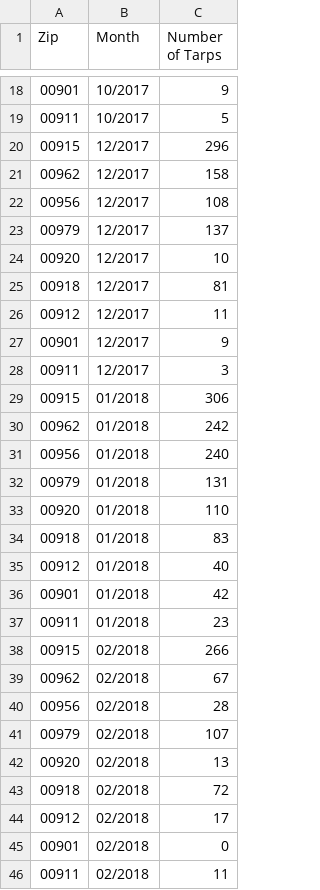
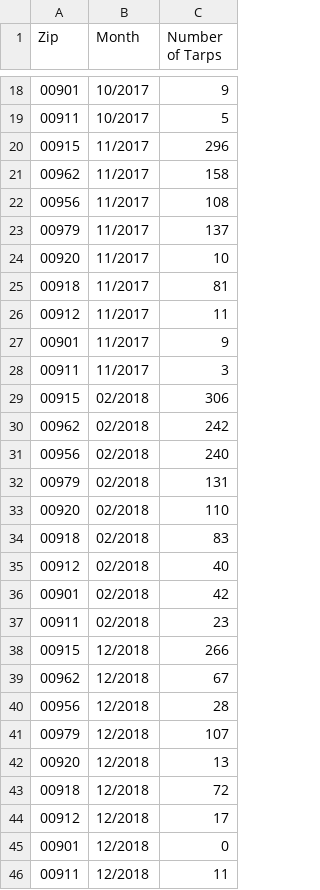
Before and after one commit to NASA-IMPACT/veda-config, a CSV file: discoveries/hurricane-maria-ida-chart2.csv, drawn as a sheet; only a part is shown, gaps mark what is left out; the diff covers the shown part only.

```diff
--- a/discoveries/hurricane-maria-ida-chart2.csv
+++ b/discoveries/hurricane-maria-ida-chart2.csv
@@ -19,28 +19,28 @@ Zip,Month,Number of Tarps
 00911,10/2017,5
-00915,12/2017,296
-00962,12/2017,158
-00956,12/2017,108
-00979,12/2017,137
-00920,12/2017,10
-00918,12/2017,81
-00912,12/2017,11
-00901,12/2017,9
-00911,12/2017,3
-00915,01/2018,306
-00962,01/2018,242
-00956,01/2018,240
-00979,01/2018,131
-00920,01/2018,110
-00918,01/2018,83
-00912,01/2018,40
-00901,01/2018,42
-00911,01/2018,23
-00915,02/2018,266
-00962,02/2018,67
-00956,02/2018,28
-00979,02/2018,107
-00920,02/2018,13
-00918,02/2018,72
-00912,02/2018,17
-00901,02/2018,0
-00911,02/2018,11
+00915,11/2017,296
+00962,11/2017,158
+00956,11/2017,108
+00979,11/2017,137
+00920,11/2017,10
+00918,11/2017,81
+00912,11/2017,11
+00901,11/2017,9
+00911,11/2017,3
+00915,02/2018,306
+00962,02/2018,242
+00956,02/2018,240
+00979,02/2018,131
+00920,02/2018,110
+00918,02/2018,83
+00912,02/2018,40
+00901,02/2018,42
+00911,02/2018,23
+00915,12/2018,266
+00962,12/2018,67
+00956,12/2018,28
+00979,12/2018,107
+00920,12/2018,13
+00918,12/2018,72
+00912,12/2018,17
+00901,12/2018,0
+00911,12/2018,11
```
Also changed, not shown: 18 edited cells elsewhere in this file, discoveries/hurricane-maria-ida-chart4.csv, 1 other file.
